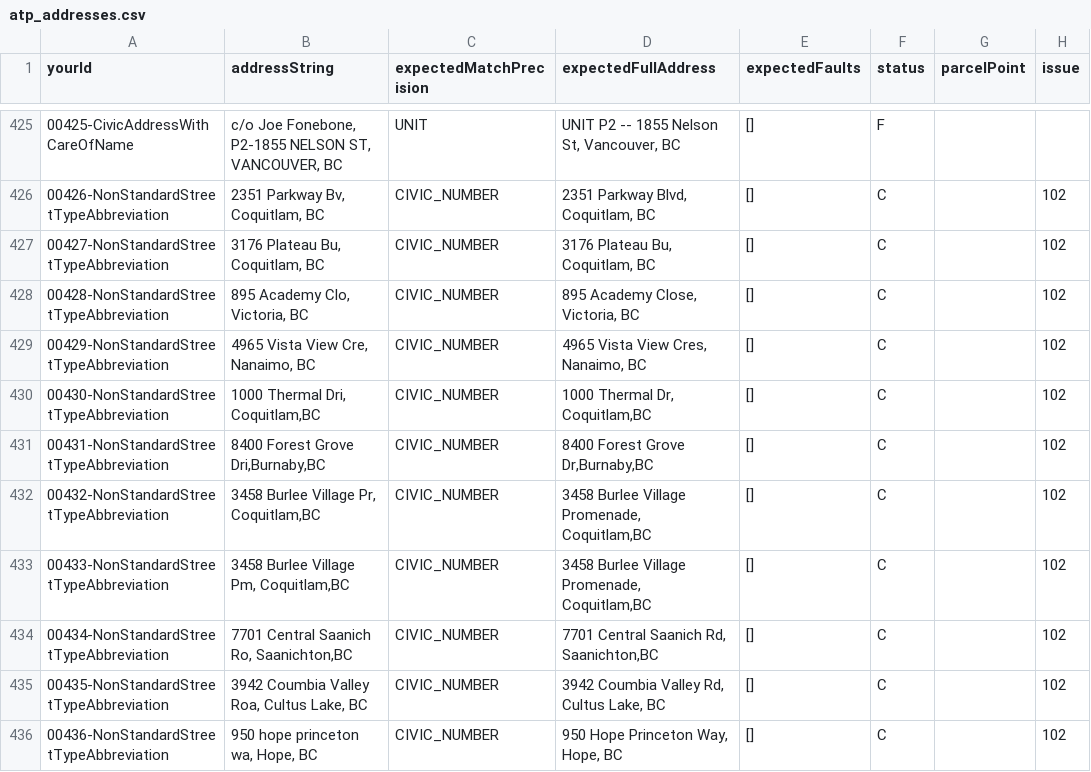
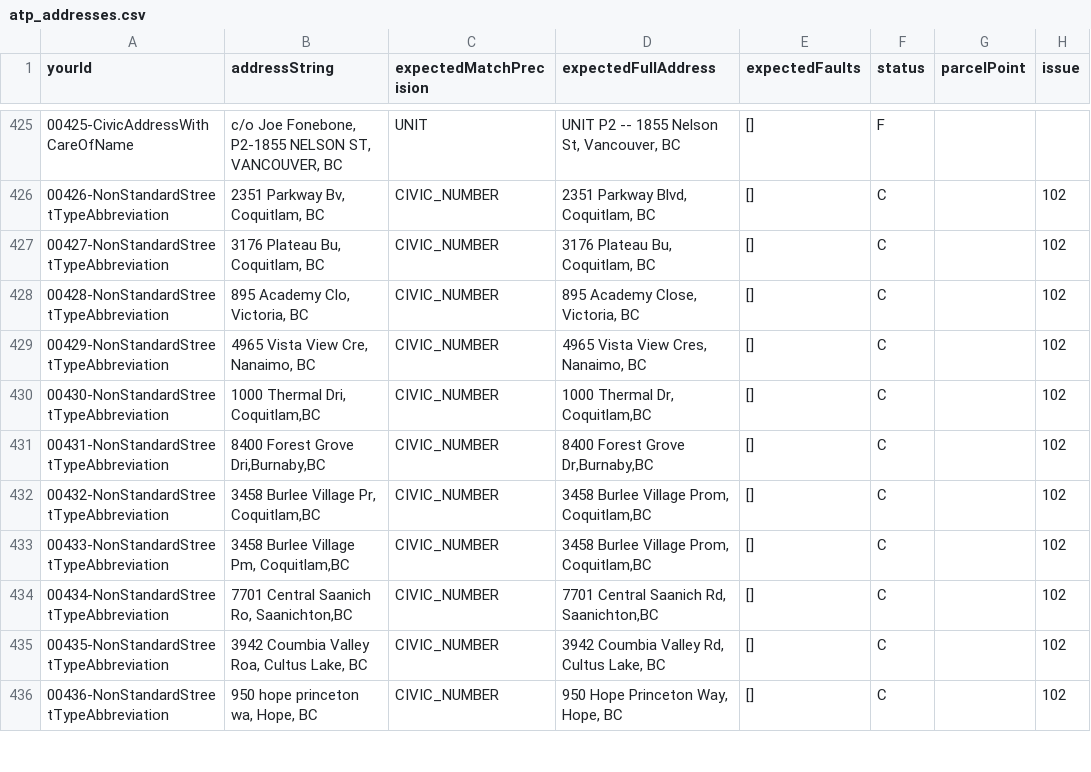
Before and after one commit to bcgov/ols-geocoder, a CSV file: atp_addresses.csv, drawn as a sheet; only a part is shown, gaps mark what is left out; the diff covers the shown part only; the diff names each change by its address in the sheet, - before the commit and + after, or states it on an @@ line.

Commit message:
Update atp_addresses.csv

```diff
--- a/atp_addresses.csv
+++ b/atp_addresses.csv
-D432:D433 (expectedFullAddress): 3458 Burlee Village Promenade, Coquitlam,BC
+D432:D433 (expectedFullAddress): 3458 Burlee Village Prom, Coquitlam,BC
```
Also changed, not shown: 11 edited cells elsewhere in this file.
